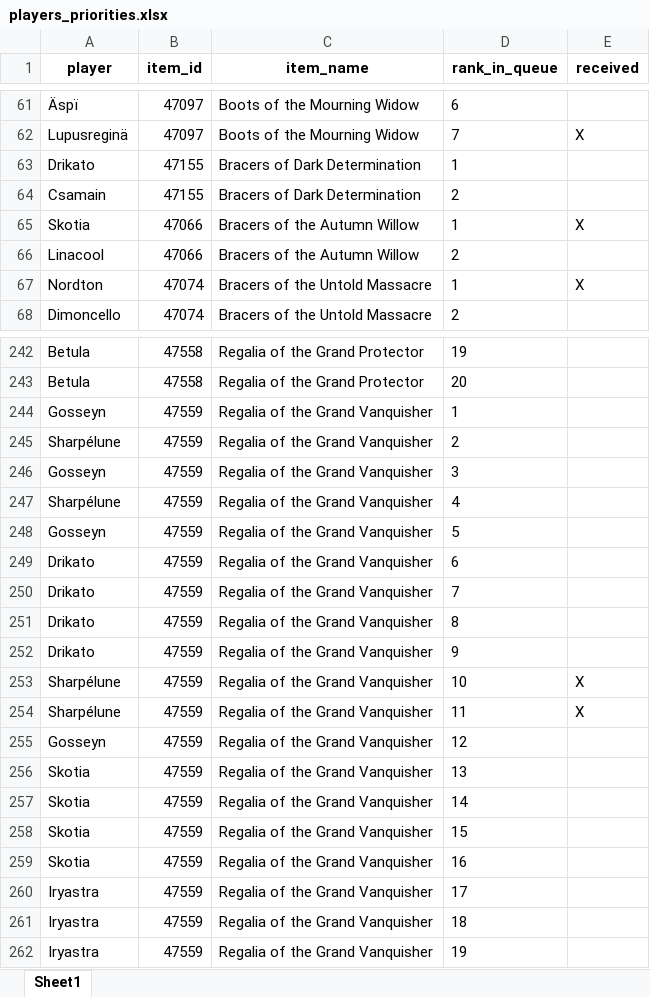
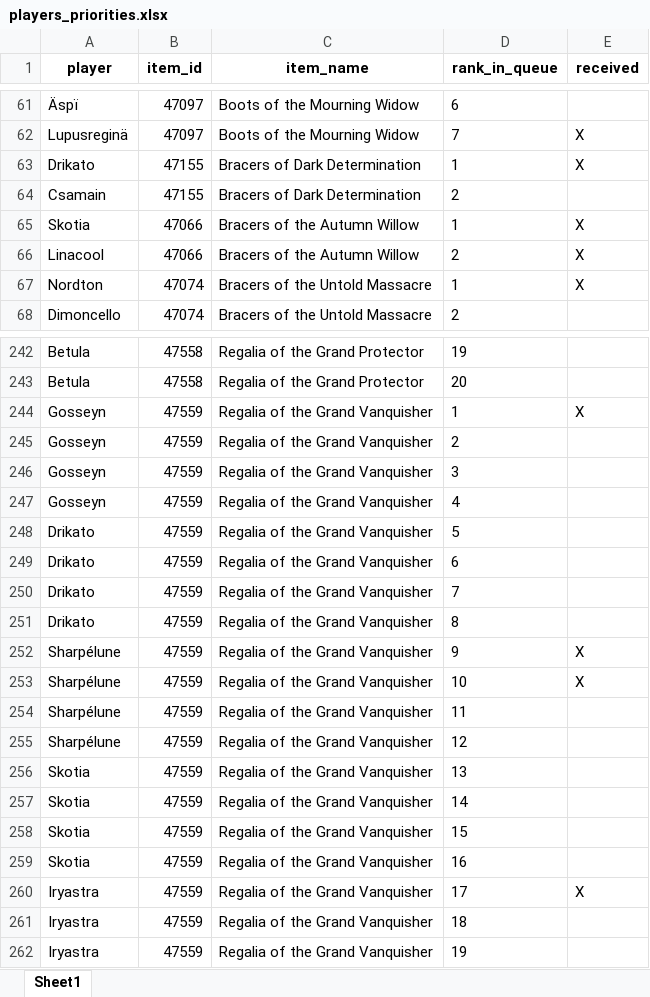
Before and after one commit to Sharptsa/Divide-BiS, an Excel workbook: data/players_priorities.xlsx, sheet Sheet1, drawn as a sheet; only a part is shown, gaps mark what is left out; values as stored, in another font and other column widths than the file's, no borders; the diff covers the shown part only; the diff names each change by its address in the sheet, - before the commit and + after, or states it on an @@ line.

Commit message:
up 02/08

```diff
--- a/data/players_priorities.xlsx (sheet Sheet1)
+++ b/data/players_priorities.xlsx (sheet Sheet1)
-E63 (received): (empty)
+E63 (received): X
-E66 (received): (empty)
+E66 (received): X
-E244 (received): (empty)
+E244 (received): X
-A245 (player): Sharpélune
+A245 (player): Gosseyn
-A247 (player): Sharpélune
+A247 (player): Gosseyn
-A248 (player): Gosseyn
+A248 (player): Drikato
-A252 (player): Drikato
+A252 (player): Sharpélune
-E252 (received): (empty)
+E252 (received): X
-E254 (received): X
+E254 (received): (empty)
-A255 (player): Gosseyn
+A255 (player): Sharpélune
-E260 (received): (empty)
+E260 (received): X
```
Also changed, not shown: 10 edited cells elsewhere in this sheet.
